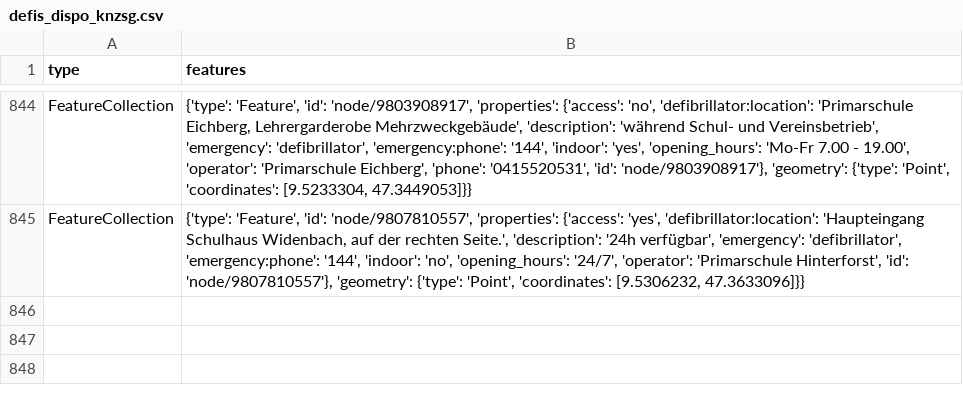
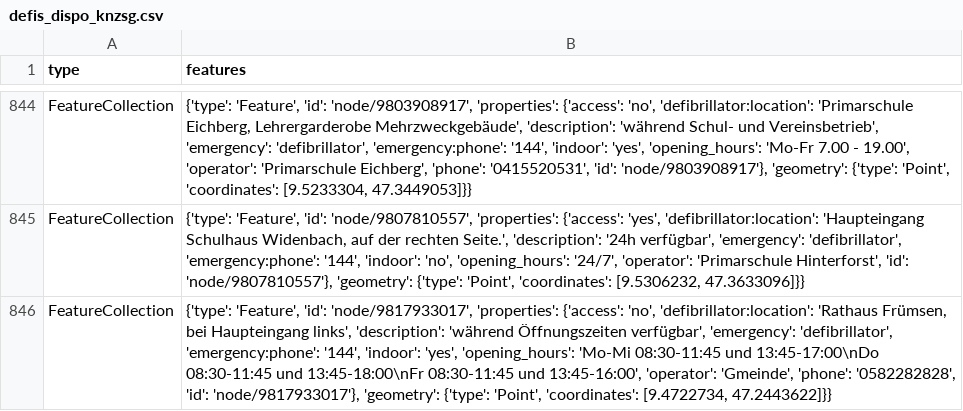
Before and after one commit to OpenBracketsCH/defi_data, a CSV file: data/csv/defis_dispo_knzsg.csv, drawn as a sheet; only a part is shown, gaps mark what is left out.

```diff
--- a/data/csv/defis_dispo_knzsg.csv
+++ b/data/csv/defis_dispo_knzsg.csv
@@ -845 +845,2 @@ FeatureCollection,"{'type': 'Feature', 'id': 'node/9803908917', 'properties': {'
 FeatureCollection,"{'type': 'Feature', 'id': 'node/9807810557', 'properties': {'access': 'yes', 'defibrillator:location': 'Haupteingang Schulhaus Widenbach, auf der rechten Seite.', 'description': '24h verfügbar', 'emergency': 'defibrillator', 'emergency:phone': '144', 'indoor': 'no', 'opening_hours': '24/7', 'operator': 'Primarschule Hinterforst', 'id': 'node/9807810557'}, 'geometry': {'type': 'Point', 'coordinates': [9.5306232, 47.3633096]}}"
+FeatureCollection,"{'type': 'Feature', 'id': 'node/9817933017', 'properties': {'access': 'no', 'defibrillator:location': 'Rathaus Frümsen, bei Haupteingang links', 'description': 'während Öffnungszeiten verfügbar', 'emergency': 'defibrillator', 'emergency:phone': '144', 'indoor': 'yes', 'opening_hours': 'Mo-Mi 08:30-11:45 und 13:45-17:00\nDo 08:30-11:45 und 13:45-18:00\nFr 08:30-11:45 und 13:45-16:00', 'operator': 'Gmeinde', 'phone': '0582282828', 'id': 'node/9817933017'}, 'geometry': {'type': 'Point', 'coordinates': [9.4722734, 47.2443622]}}"
```
Also changed, not shown: data/csv/defis_dispo_srz.csv, data/csv/defis_kt_sg.csv, 9 other files.
